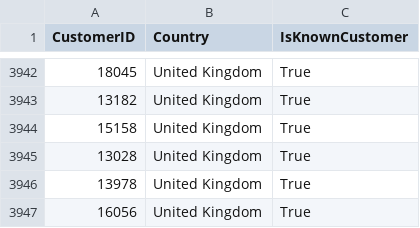
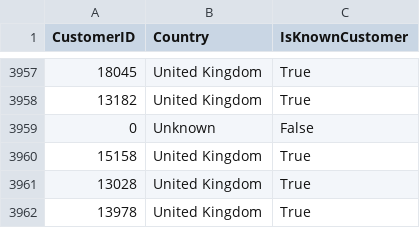
Before and after one commit to mylyikvitka/productSalesAnalysis, a CSV file: data/customers.csv, drawn as a sheet; only a part is shown, gaps mark what is left out; the shorter side is filled out with more unchanged rows; the diff covers the shown part only.

```diff
--- a/data/customers.csv
+++ b/data/customers.csv
@@ -3943,2 +3958,3 @@ CustomerID,Country,IsKnownCustomer
 13182,United Kingdom,True
+0,Unknown,False
 15158,United Kingdom,True
```
Also changed, not shown: 15 added rows elsewhere in this file, 7 other files.
